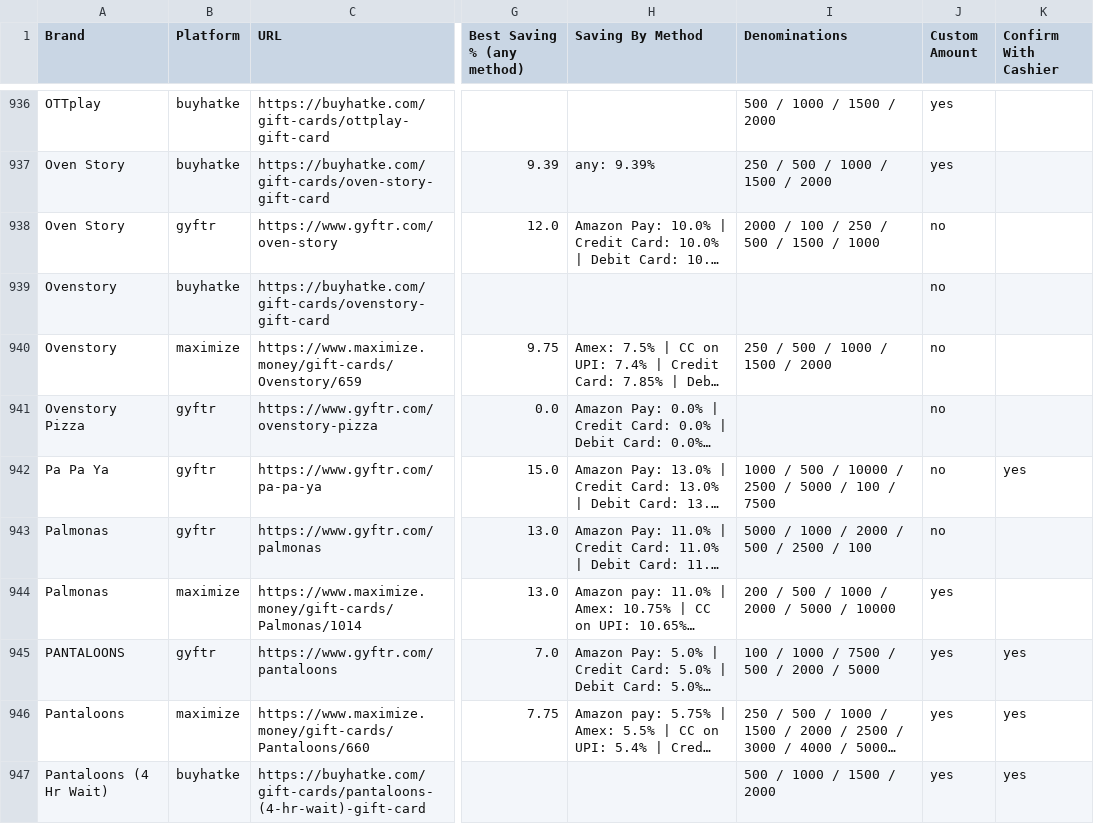
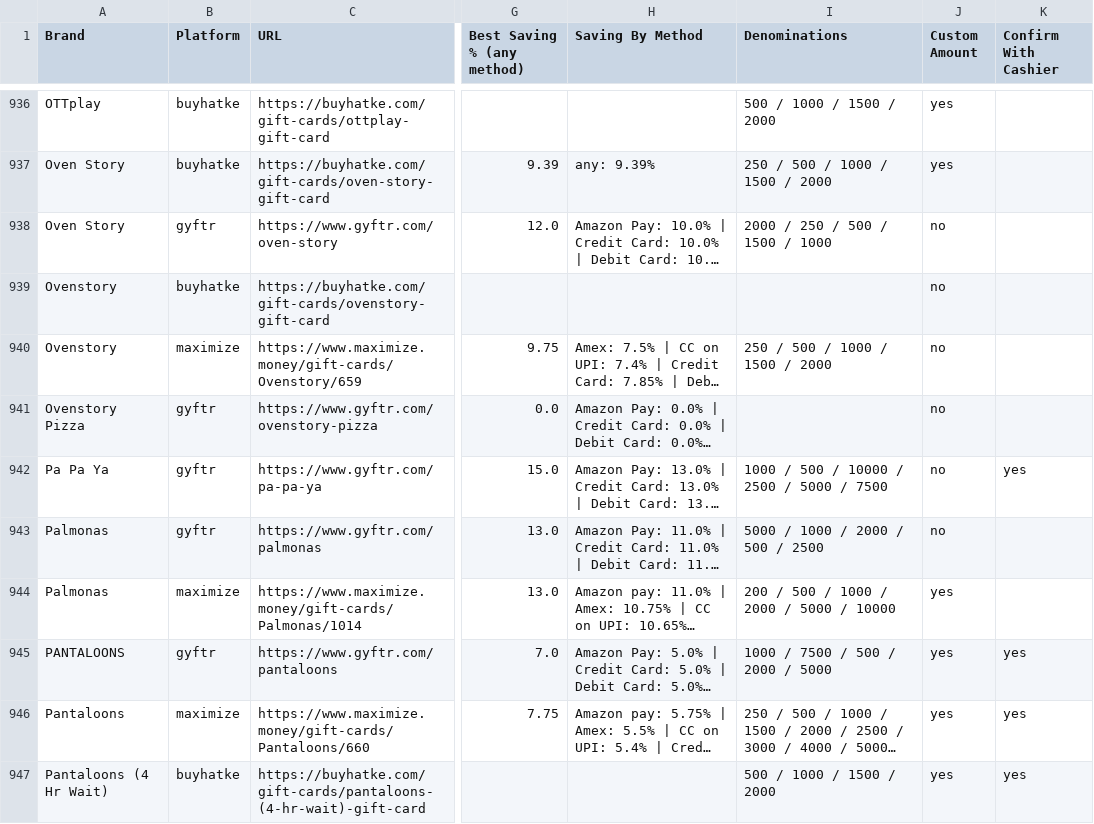
Before and after one commit to kejriwalmedhansh-bit/checkout-assistant, a CSV file: voucher_offers.csv, drawn as a sheet; only a part is shown, gaps mark what is left out; long unchanged cells end in …; the diff covers the shown part only; the diff names each change by its address in the sheet, - before the commit and + after, or states it on an @@ line.

```diff
--- a/voucher_offers.csv
+++ b/voucher_offers.csv
-I938 (Denominations): 2000 / 100 / 250 / 500 / 1500 / 1000
+I938 (Denominations): 2000 / 250 / 500 / 1500 / 1000
-I942 (Denominations): 1000 / 500 / 10000 / 2500 / 5000 / 100 / 7500
+I942 (Denominations): 1000 / 500 / 10000 / 2500 / 5000 / 7500
-I943 (Denominations): 5000 / 1000 / 2000 / 500 / 2500 / 100
+I943 (Denominations): 5000 / 1000 / 2000 / 500 / 2500
-I945 (Denominations): 100 / 1000 / 7500 / 500 / 2000 / 5000
+I945 (Denominations): 1000 / 7500 / 500 / 2000 / 5000
```
Also changed, not shown: 113 edited cells elsewhere in this file, 12 other files.
